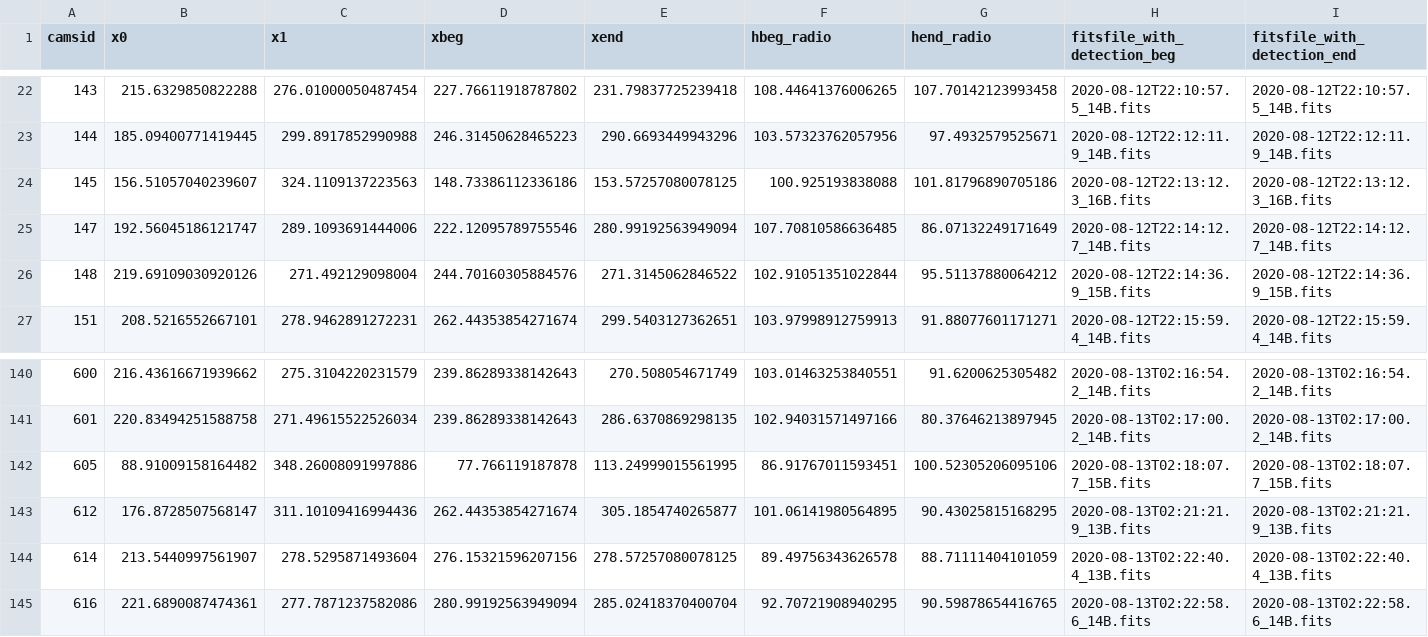
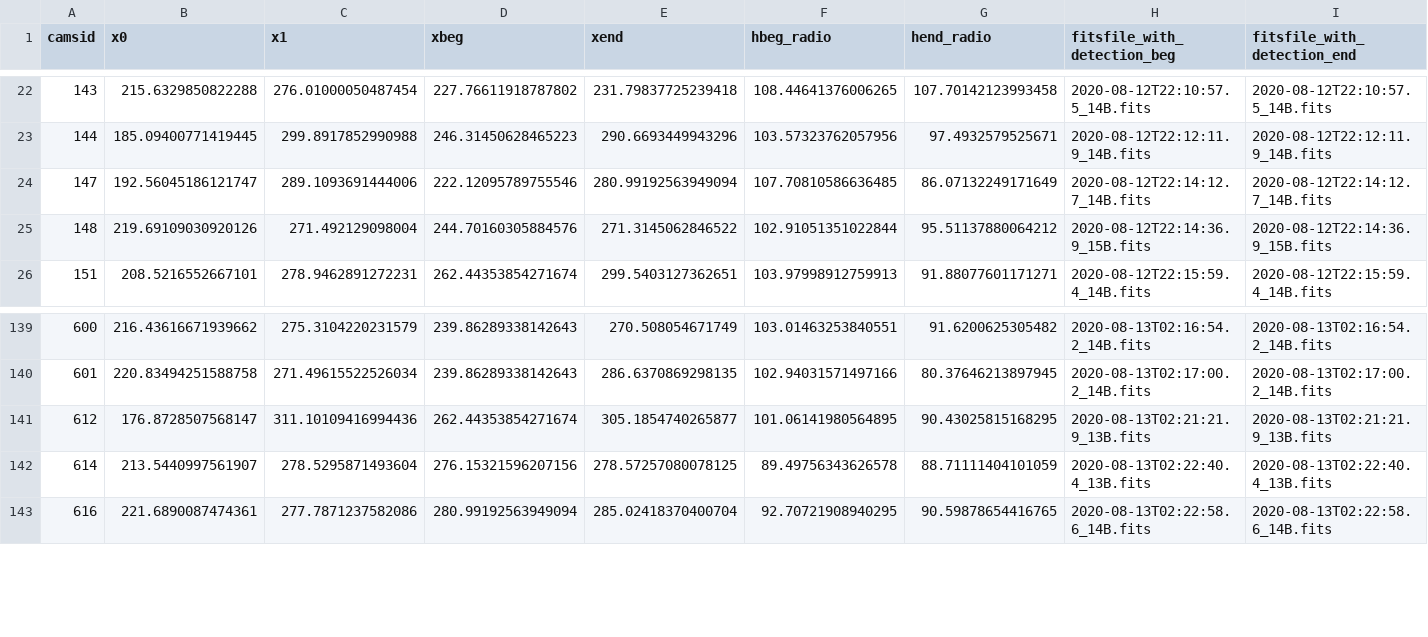
Before and after one commit to tammojan/perseids2020, a CSV file: radioheight_perseids.csv, drawn as a sheet; only a part is shown, gaps mark what is left out; rows hold the shown columns only; the diff names each change by its address in the sheet, - before the commit and + after, or states it on an @@ line.

Commit message:
Remove wrong matches

```diff
--- a/radioheight_perseids.csv
+++ b/radioheight_perseids.csv
-row 24: 145 | 156.51057040239607 | 324.1109137223563 | 148.73386112336186 | 153.57257080078125 | 100.925193838088 | 101.81796890705186 | 2020-08-12T22:13:12.3_16B.fits | 2020-08-12T22:13:12.3_16B.fits
-row 142: 605 | 88.91009158164482 | 348.26008091997886 | 77.766119187878 | 113.24999015561995 | 86.91767011593451 | 100.52305206095106 | 2020-08-13T02:18:07.7_15B.fits | 2020-08-13T02:18:07.7_15B.fits
```
